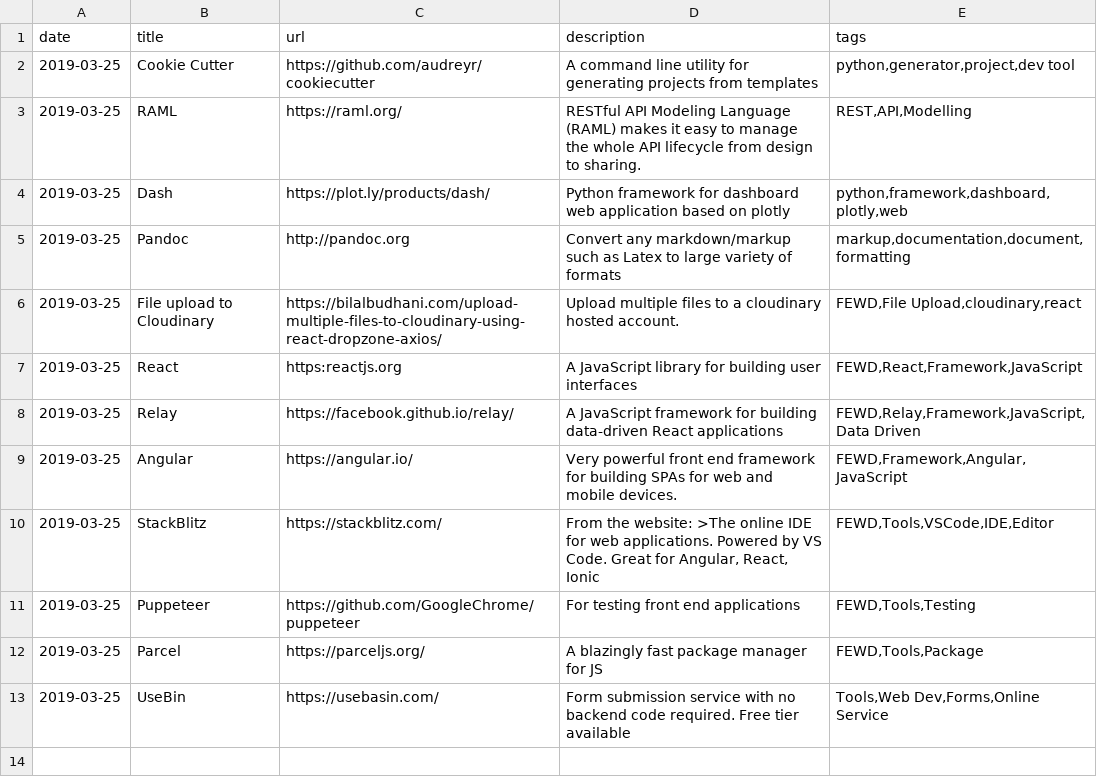
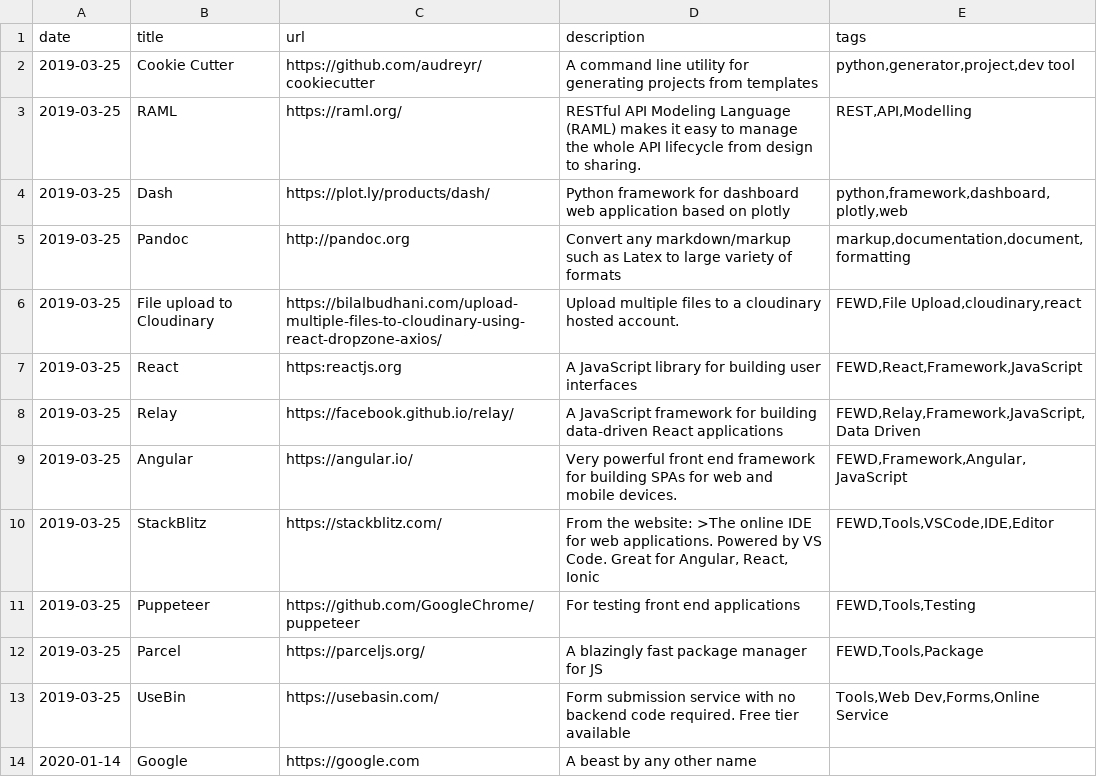
Before and after one commit to vramdhanie/resources, a CSV file: data/data.csv, drawn as a sheet; the diff names each change by its address in the sheet, - before the commit and + after, or states it on an @@ line.

Commit message:
Added a new link

```diff
--- a/data/data.csv
+++ b/data/data.csv
+row 14: 2020-01-14 | Google | https://google.com | A beast by any other name
```
